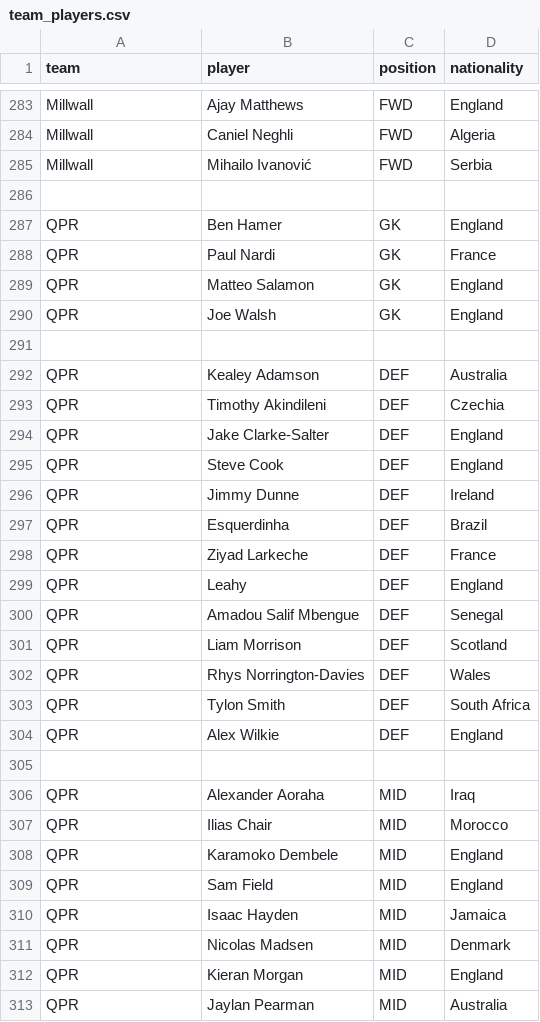
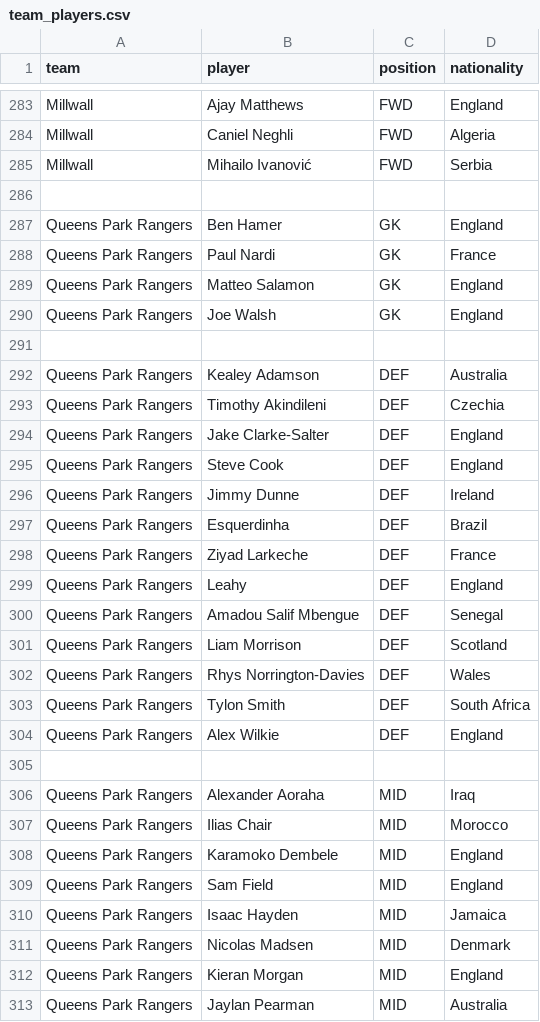
Before and after one commit to danke9921-pixel/EFLChampionshipExplorer, a CSV file: data/team_players.csv, drawn as a sheet; only a part is shown, gaps mark what is left out; the diff covers the shown part only.

```diff
--- a/data/team_players.csv
+++ b/data/team_players.csv
@@ -286,28 +286,28 @@ Millwall,Mihailo Ivanović,FWD,Serbia
 
-QPR,Ben Hamer,GK,England
-QPR,Paul Nardi,GK,France
-QPR,Matteo Salamon,GK,England
-QPR,Joe Walsh,GK,England
+Queens Park Rangers,Ben Hamer,GK,England
+Queens Park Rangers,Paul Nardi,GK,France
+Queens Park Rangers,Matteo Salamon,GK,England
+Queens Park Rangers,Joe Walsh,GK,England
 
-QPR,Kealey Adamson,DEF,Australia
-QPR,Timothy Akindileni,DEF,Czechia
-QPR,Jake Clarke-Salter,DEF,England
-QPR,Steve Cook,DEF,England
-QPR,Jimmy Dunne,DEF,Ireland
-QPR,Esquerdinha,DEF,Brazil
-QPR,Ziyad Larkeche,DEF,France
-QPR,Leahy,DEF,England
-QPR,Amadou Salif Mbengue,DEF,Senegal
-QPR,Liam Morrison,DEF,Scotland
-QPR,Rhys Norrington-Davies,DEF,Wales
-QPR,Tylon Smith,DEF,South Africa
-QPR,Alex Wilkie,DEF,England
+Queens Park Rangers,Kealey Adamson,DEF,Australia
+Queens Park Rangers,Timothy Akindileni,DEF,Czechia
+Queens Park Rangers,Jake Clarke-Salter,DEF,England
+Queens Park Rangers,Steve Cook,DEF,England
+Queens Park Rangers,Jimmy Dunne,DEF,Ireland
+Queens Park Rangers,Esquerdinha,DEF,Brazil
+Queens Park Rangers,Ziyad Larkeche,DEF,France
+Queens Park Rangers,Leahy,DEF,England
+Queens Park Rangers,Amadou Salif Mbengue,DEF,Senegal
+Queens Park Rangers,Liam Morrison,DEF,Scotland
+Queens Park Rangers,Rhys Norrington-Davies,DEF,Wales
+Queens Park Rangers,Tylon Smith,DEF,South Africa
+Queens Park Rangers,Alex Wilkie,DEF,England
 
-QPR,Alexander Aoraha,MID,Iraq
-QPR,Ilias Chair,MID,Morocco
-QPR,Karamoko Dembele,MID,England
-QPR,Sam Field,MID,England
-QPR,Isaac Hayden,MID,Jamaica
-QPR,Nicolas Madsen,MID,Denmark
-QPR,Kieran Morgan,MID,England
-QPR,Jaylan Pearman,MID,Australia
+Queens Park Rangers,Alexander Aoraha,MID,Iraq
+Queens Park Rangers,Ilias Chair,MID,Morocco
+Queens Park Rangers,Karamoko Dembele,MID,England
+Queens Park Rangers,Sam Field,MID,England
+Queens Park Rangers,Isaac Hayden,MID,Jamaica
+Queens Park Rangers,Nicolas Madsen,MID,Denmark
+Queens Park Rangers,Kieran Morgan,MID,England
+Queens Park Rangers,Jaylan Pearman,MID,Australia
```
Also changed, not shown: 44 edited cells elsewhere in this file, data/Matches.csv, data/Teams.csv, 6 other files.
